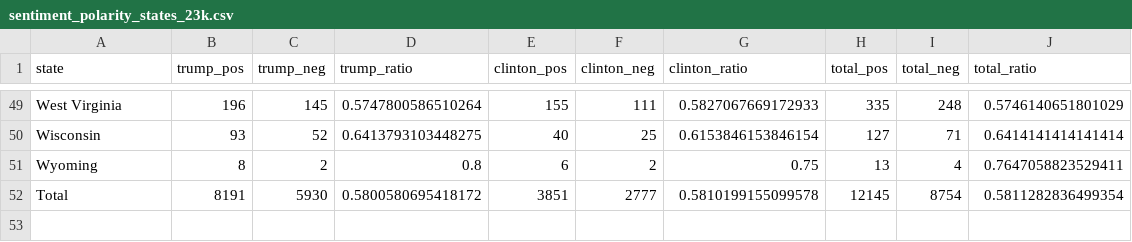
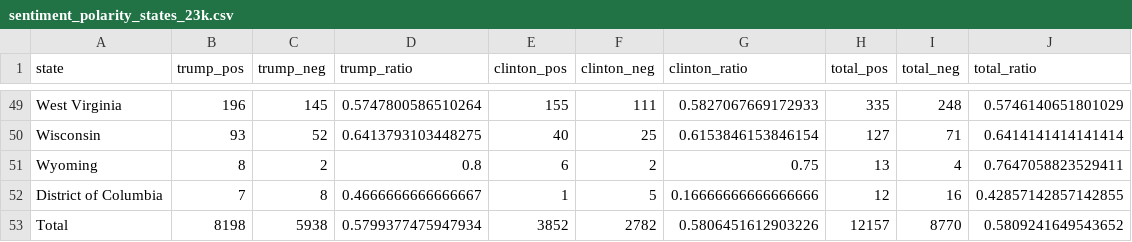
Before and after one commit to martijn1815/FDS48, a CSV file: assignment1/sentiment_polarity_states_23k.csv, drawn as a sheet; only a part is shown, gaps mark what is left out.

Commit message:
added District of Columbia

```diff
--- a/assignment1/sentiment_polarity_states_23k.csv
+++ b/assignment1/sentiment_polarity_states_23k.csv
@@ -51,2 +51,3 @@ Wisconsin,93,52,0.6413793103448275,40,25,0.6153846153846154,127,71,0.64141414141
 Wyoming,8,2,0.8,6,2,0.75,13,4,0.7647058823529411
-Total,8191,5930,0.5800580695418172,3851,2777,0.5810199155099578,12145,8754,0.5811282836499354
+District of Columbia,7,8,0.4666666666666667,1,5,0.16666666666666666,12,16,0.42857142857142855
+Total,8198,5938,0.5799377475947934,3852,2782,0.5806451612903226,12157,8770,0.5809241649543652
```
Also changed, not shown: 1 other file.
